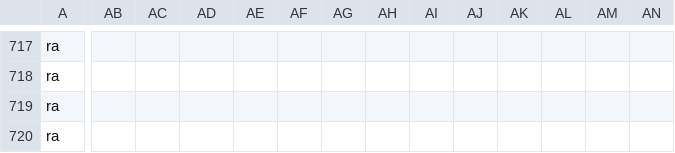
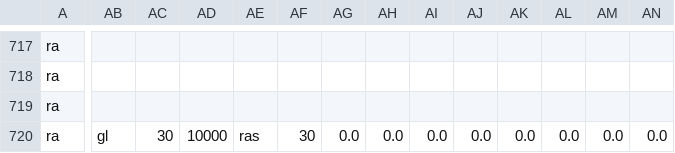
Before and after one commit to ZephyrEmbyr/PSO_Neighborhoods, a CSV file: output.csv, drawn as a sheet; only a part is shown, gaps mark what is left out; the diff covers the shown part only; the diff names each change by its address in the sheet, - before the commit and + after, or states it on an @@ line.

```diff
--- a/output.csv
+++ b/output.csv
-AB720: (empty)
+AB720: gl
-AC720: (empty)
+AC720: 30
-AD720: (empty)
+AD720: 10000
-AE720: (empty)
+AE720: ras
-AF720: (empty)
+AF720: 30
-AG720: (empty)
+AG720: 0.0
-AH720: (empty)
+AH720: 0.0
-AI720: (empty)
+AI720: 0.0
-AJ720: (empty)
+AJ720: 0.0
-AK720: (empty)
+AK720: 0.0
-AL720: (empty)
+AL720: 0.0
-AM720: (empty)
+AM720: 0.0
-AN720: (empty)
+AN720: 0.0
```
Also changed, not shown: 6 edited cells elsewhere in this file, 1 other file.
